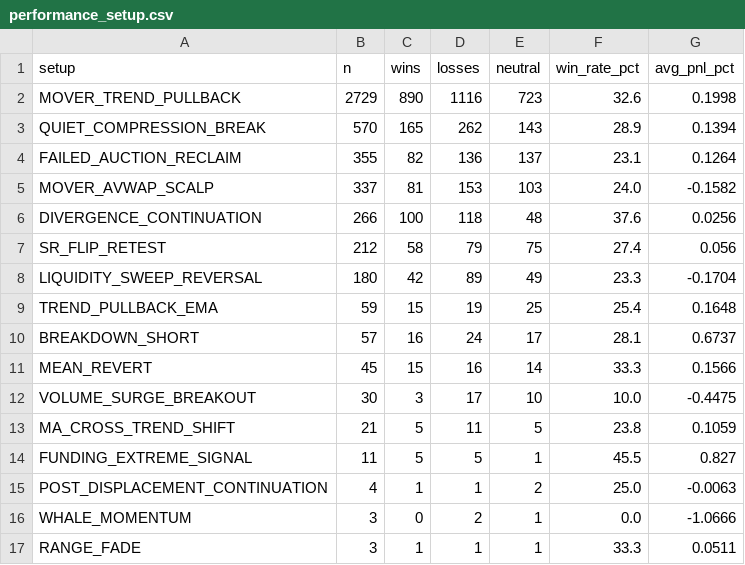
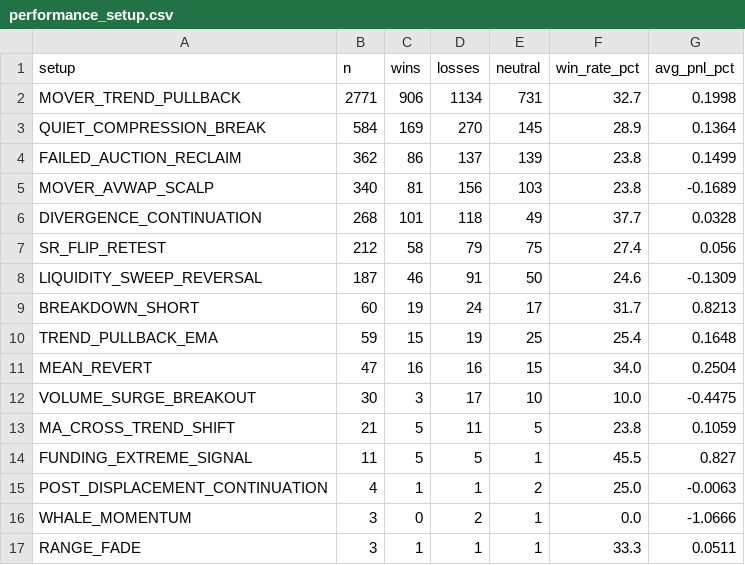
Before and after one commit to mkmk749278/360-v2, a CSV file: monitor/report/analysis/performance_setup.csv, drawn as a sheet.

```diff
--- a/monitor/report/analysis/performance_setup.csv
+++ b/monitor/report/analysis/performance_setup.csv
@@ -1,12 +1,12 @@
 setup,n,wins,losses,neutral,win_rate_pct,avg_pnl_pct
-MOVER_TREND_PULLBACK,2729,890,1116,723,32.6,0.1998
-QUIET_COMPRESSION_BREAK,570,165,262,143,28.9,0.1394
-FAILED_AUCTION_RECLAIM,355,82,136,137,23.1,0.1264
-MOVER_AVWAP_SCALP,337,81,153,103,24.0,-0.1582
-DIVERGENCE_CONTINUATION,266,100,118,48,37.6,0.0256
+MOVER_TREND_PULLBACK,2771,906,1134,731,32.7,0.1998
+QUIET_COMPRESSION_BREAK,584,169,270,145,28.9,0.1364
+FAILED_AUCTION_RECLAIM,362,86,137,139,23.8,0.1499
+MOVER_AVWAP_SCALP,340,81,156,103,23.8,-0.1689
+DIVERGENCE_CONTINUATION,268,101,118,49,37.7,0.0328
 SR_FLIP_RETEST,212,58,79,75,27.4,0.056
-LIQUIDITY_SWEEP_REVERSAL,180,42,89,49,23.3,-0.1704
+LIQUIDITY_SWEEP_REVERSAL,187,46,91,50,24.6,-0.1309
+BREAKDOWN_SHORT,60,19,24,17,31.7,0.8213
 TREND_PULLBACK_EMA,59,15,19,25,25.4,0.1648
-BREAKDOWN_SHORT,57,16,24,17,28.1,0.6737
-MEAN_REVERT,45,15,16,14,33.3,0.1566
+MEAN_REVERT,47,16,16,15,34.0,0.2504
 VOLUME_SURGE_BREAKOUT,30,3,17,10,10.0,-0.4475
```
Also changed, not shown: 11 other files.
